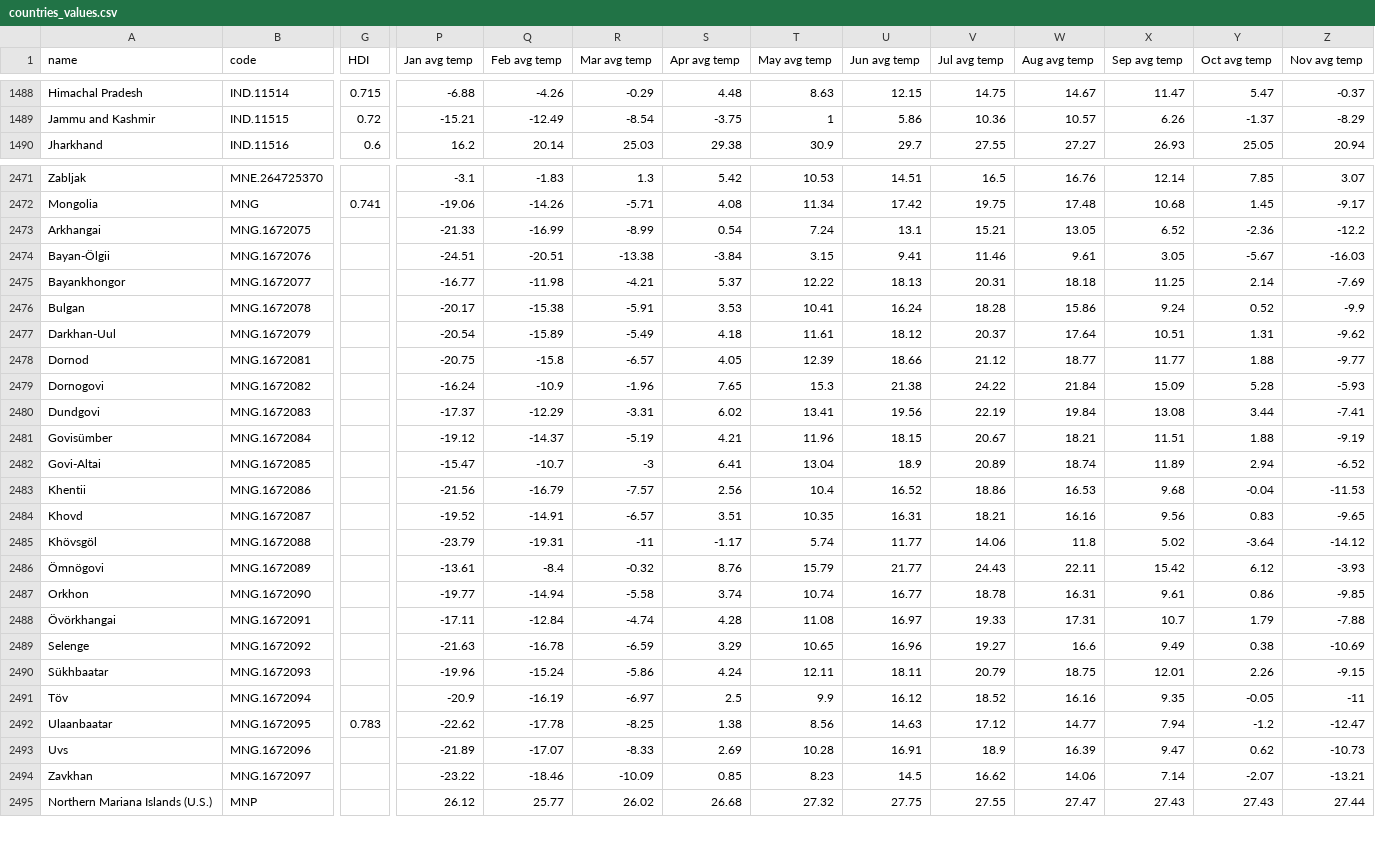
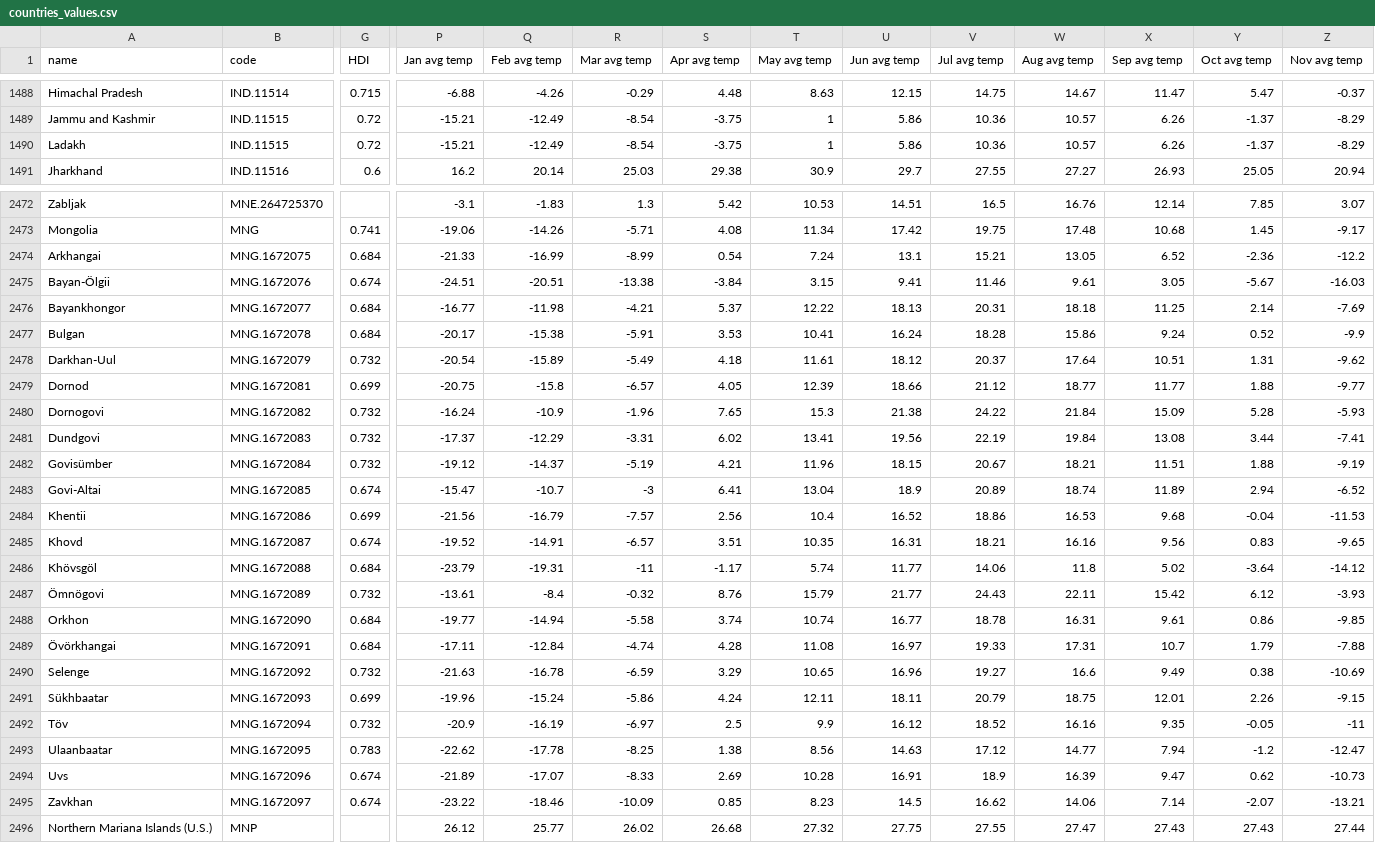
Before and after one commit to JackGoeree/mapamundo, a CSV file: public/data/countries_values.csv, drawn as a sheet; only a part is shown, gaps mark what is left out; addresses are those after the commit; rows hold the shown columns only; the diff covers the shown part only; the diff names each change by its address in the sheet, - before the commit and + after, or states it on an @@ line.

```diff
--- a/public/data/countries_values.csv
+++ b/public/data/countries_values.csv
+row 1490: Ladakh | IND.11515 | 0.72 | -15.21 | -12.49 | -8.54 | -3.75 | 1 | 5.86 | 10.36 | 10.57 | 6.26 | -1.37 | -8.29
-G2474 (HDI): (empty)
+G2474 (HDI): 0.684
-G2475 (HDI): (empty)
+G2475 (HDI): 0.674
-G2476:G2477 (HDI): (empty)
+G2476:G2477 (HDI): 0.684
-G2478 (HDI): (empty)
+G2478 (HDI): 0.732
-G2479 (HDI): (empty)
+G2479 (HDI): 0.699
-G2480:G2482 (HDI): (empty)
+G2480:G2482 (HDI): 0.732
-G2483 (HDI): (empty)
+G2483 (HDI): 0.674
-G2484 (HDI): (empty)
+G2484 (HDI): 0.699
-G2485 (HDI): (empty)
+G2485 (HDI): 0.674
-G2486 (HDI): (empty)
+G2486 (HDI): 0.684
-G2487 (HDI): (empty)
+G2487 (HDI): 0.732
-G2488:G2489 (HDI): (empty)
+G2488:G2489 (HDI): 0.684
-G2490 (HDI): (empty)
+G2490 (HDI): 0.732
-G2491 (HDI): (empty)
+G2491 (HDI): 0.699
-G2492 (HDI): (empty)
+G2492 (HDI): 0.732
-G2494:G2495 (HDI): (empty)
+G2494:G2495 (HDI): 0.674
```
Also changed, not shown: 138 edited cells elsewhere in this file, public/data/backups/countries_values.csv, public/data/subdivisions_weather.csv, 1 other file.
